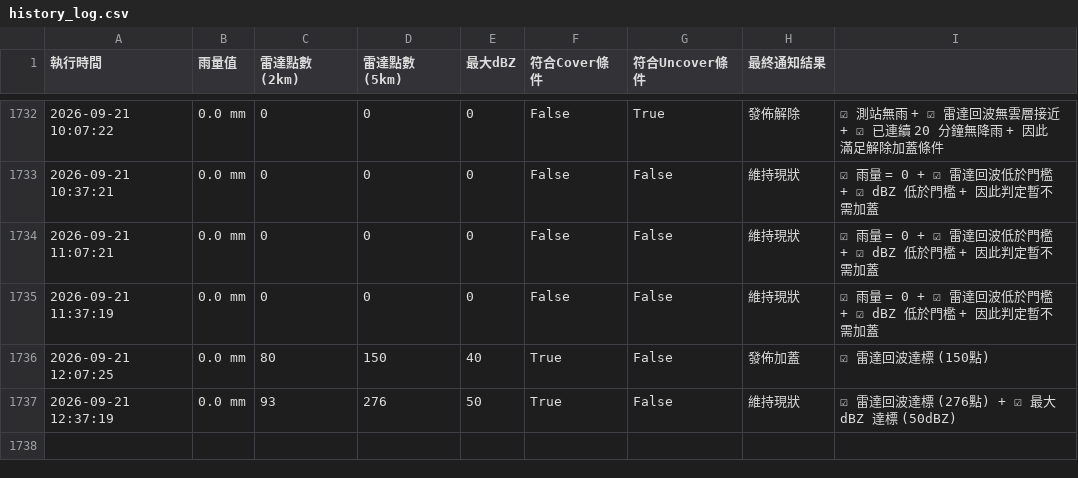
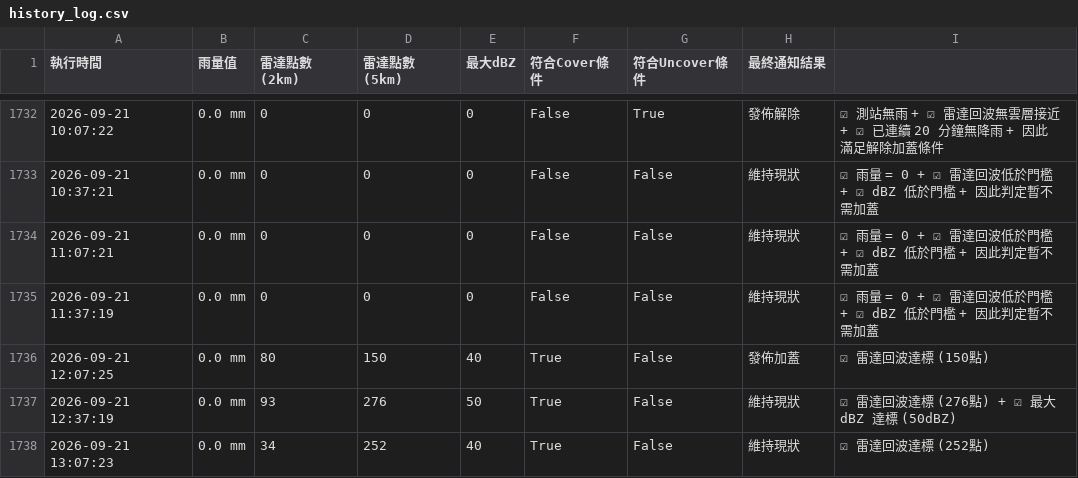
Before and after one commit to fuyoung205122/company-line-notify, a CSV file: history_log.csv, drawn as a sheet; only a part is shown, gaps mark what is left out.

```diff
--- a/history_log.csv
+++ b/history_log.csv
@@ -1737 +1737,2 @@
 2026-09-21 12:37:19,0.0 mm,93,276,50,True,False,維持現狀,☑ 雷達回波達標 (276點) + ☑ 最大 dBZ 達標 (50dBZ)
+2026-09-21 13:07:23,0.0 mm,34,252,40,True,False,維持現狀,☑ 雷達回波達標 (252點)
```
Also changed, not shown: 2 other files.
